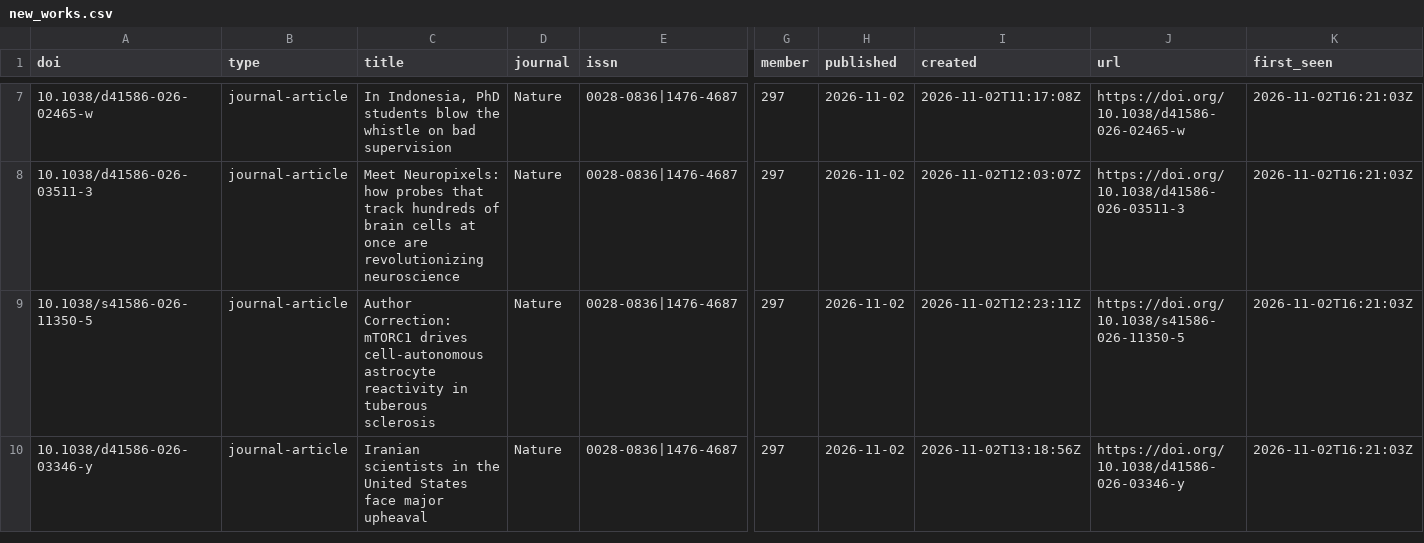
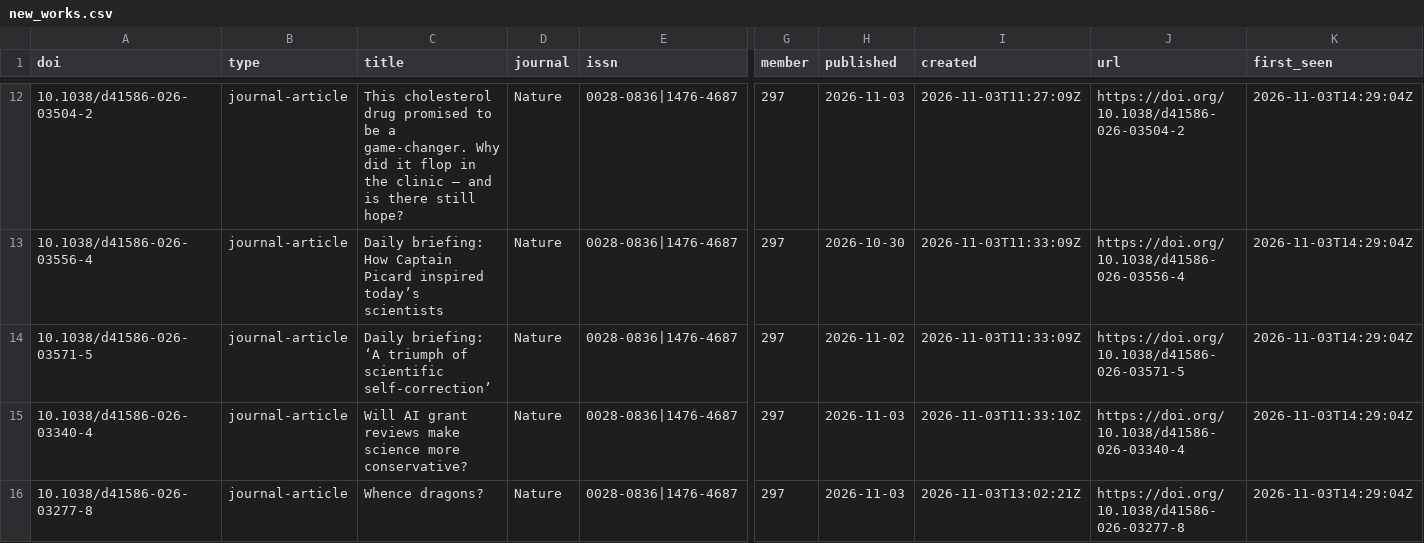
Before and after one commit to fecklesspleb/crossref-new-works-feed, a CSV file: data/new_works.csv, drawn as a sheet; only a part is shown, gaps mark what is left out; addresses are those after the commit; rows hold the shown columns only; the diff covers the shown part only; the diff names each change by its address in the sheet, - before the commit and + after, or states it on an @@ line.

```diff
--- a/data/new_works.csv
+++ b/data/new_works.csv
-A12 (doi): 10.1038/d41586-026-02465-w
+A12 (doi): 10.1038/d41586-026-03504-2
-C12 (title): In Indonesia, PhD students blow the whistle on bad supervision
+C12 (title): This cholesterol drug promised to be a game-changer. Why did it flop in the clinic — and is there still hope?
-H12 (published): 2026-11-02
+H12 (published): 2026-11-03
-I12 (created): 2026-11-02T11:17:08Z
+I12 (created): 2026-11-03T11:27:09Z
-J12 (url): https://doi.org/10.1038/d41586-026-02465-w
+J12 (url): https://doi.org/10.1038/d41586-026-03504-2
-K12:K15 (first_seen): 2026-11-02T16:21:03Z
+K12:K15 (first_seen): 2026-11-03T14:29:04Z
-A13 (doi): 10.1038/d41586-026-03511-3
+A13 (doi): 10.1038/d41586-026-03556-4
-C13 (title): Meet Neuropixels: how probes that track hundreds of brain cells at once are revolutionizing neuroscience
+C13 (title): Daily briefing: How Captain Picard inspired today’s scientists
-H13 (published): 2026-11-02
+H13 (published): 2026-10-30
-I13 (created): 2026-11-02T12:03:07Z
+I13 (created): 2026-11-03T11:33:09Z
-J13 (url): https://doi.org/10.1038/d41586-026-03511-3
+J13 (url): https://doi.org/10.1038/d41586-026-03556-4
-A14 (doi): 10.1038/s41586-026-11350-5
+A14 (doi): 10.1038/d41586-026-03571-5
-C14 (title): Author Correction: mTORC1 drives cell-autonomous astrocyte reactivity in tuberous sclerosis
+C14 (title): Daily briefing: ‘A triumph of scientific self-correction’
-I14 (created): 2026-11-02T12:23:11Z
+I14 (created): 2026-11-03T11:33:09Z
-J14 (url): https://doi.org/10.1038/s41586-026-11350-5
+J14 (url): https://doi.org/10.1038/d41586-026-03571-5
-A15 (doi): 10.1038/d41586-026-03346-y
+A15 (doi): 10.1038/d41586-026-03340-4
-C15 (title): Iranian scientists in the United States face major upheaval
+C15 (title): Will AI grant reviews make science more conservative?
-H15 (published): 2026-11-02
+H15 (published): 2026-11-03
-I15 (created): 2026-11-02T13:18:56Z
+I15 (created): 2026-11-03T11:33:10Z
-J15 (url): https://doi.org/10.1038/d41586-026-03346-y
+J15 (url): https://doi.org/10.1038/d41586-026-03340-4
+row 16: 10.1038/d41586-026-03277-8 | journal-article | Whence dragons? | Nature | 0028-0836|1476-4687 | 297 | 2026-11-03 | 2026-11-03T13:02:21Z | https://doi.org/10.1038/d41586-026-03277-8 | 2026-11-03T14:29:04Z
```
Also changed, not shown: 5 added rows and 29 edited cells elsewhere in this file, data/works.csv, 1 other file.
